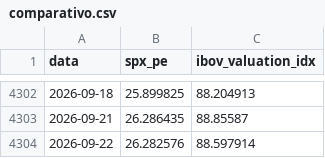
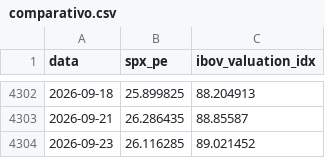
Before and after one commit to jmagomez/ibov-spx-pe-dashboard, a CSV file: data/processed/comparativo.csv, drawn as a sheet; only a part is shown, gaps mark what is left out; removed rows and columns are numbered as before the commit, all else as after; the diff names each change by its address in the sheet, - before the commit and + after, or states it on an @@ line.

```diff
--- a/data/processed/comparativo.csv
+++ b/data/processed/comparativo.csv
-row 4304: 2026-09-22 | 26.282576 | 88.597914
+row 4304: 2026-09-23 | 26.116285 | 89.021452
```
Also changed, not shown: data/processed/ibov.csv, data/processed/ibov_composicao.csv, 5 other files.
